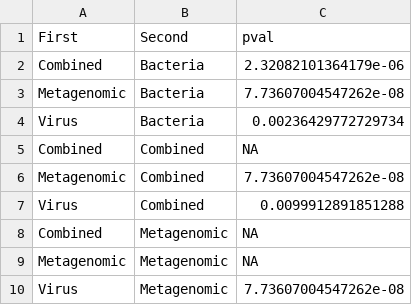
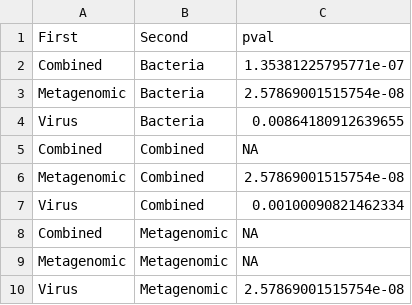
Before and after one commit to SchlossLab/Hannigan_CRCVirome_mBio_2018, a TSV file: rtables/twoclass-auc-statsig.tsv, drawn as a sheet.

```diff
--- a/rtables/twoclass-auc-statsig.tsv
+++ b/rtables/twoclass-auc-statsig.tsv
@@ -1,10 +1,10 @@
 First	Second	pval
-Combined	Bacteria	2.32082101364179e-06
-Metagenomic	Bacteria	7.73607004547262e-08
-Virus	Bacteria	0.00236429772729734
+Combined	Bacteria	1.35381225795771e-07
+Metagenomic	Bacteria	2.57869001515754e-08
+Virus	Bacteria	0.00864180912639655
 Combined	Combined	NA
-Metagenomic	Combined	7.73607004547262e-08
-Virus	Combined	0.0099912891851288
+Metagenomic	Combined	2.57869001515754e-08
+Virus	Combined	0.00100090821462334
 Combined	Metagenomic	NA
 Metagenomic	Metagenomic	NA
-Virus	Metagenomic	7.73607004547262e-08
+Virus	Metagenomic	2.57869001515754e-08
```
Also changed, not shown: rtables/twoclass-auc.tsv, 2 other files.
